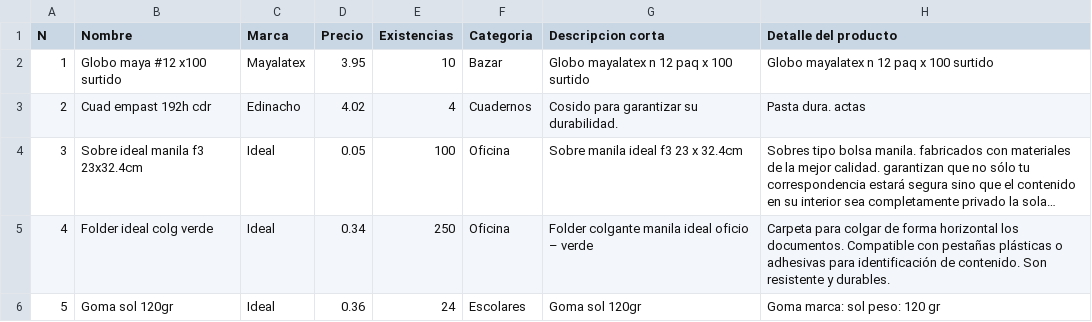
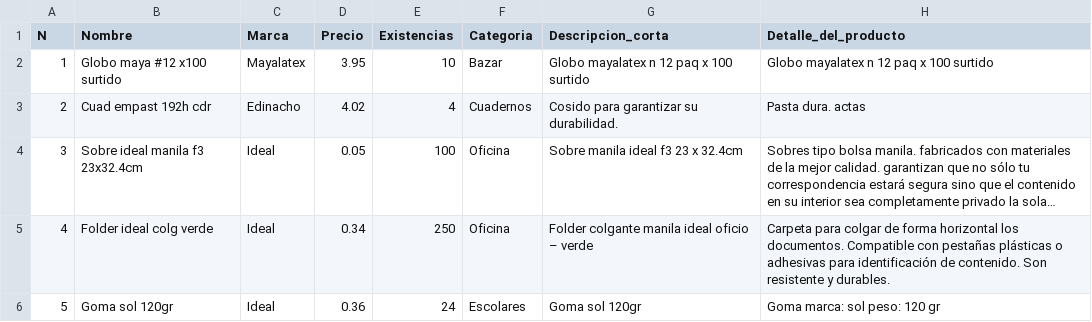
Before and after one commit to jpillajo/Documentos, a CSV file: DATOS_PRODUCTOS.csv, drawn as a sheet; only a part is shown; long unchanged cells end in ….

Commit message:
Update DATOS_PRODUCTOS.csv

```diff
--- a/DATOS_PRODUCTOS.csv
+++ b/DATOS_PRODUCTOS.csv
@@ -1,2 +1,2 @@
-N,Nombre,Marca,Precio,Existencias,Categoria,Descripcion corta,Detalle del producto
+N,Nombre,Marca,Precio,Existencias,Categoria,Descripcion_corta,Detalle_del_producto
 1,Globo maya #12 x100 surtido,Mayalatex,3.95,10,Bazar,Globo mayalatex n 12 paq x 100 surtido,Globo mayalatex n 12 paq x 100 surtido
```
